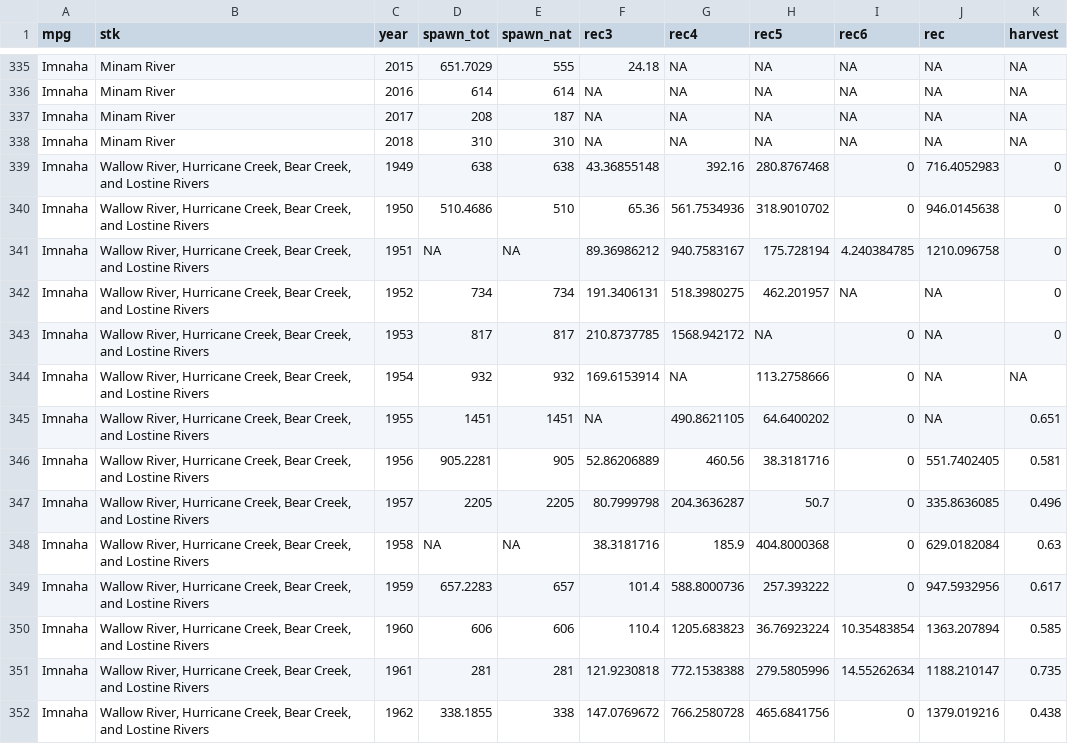
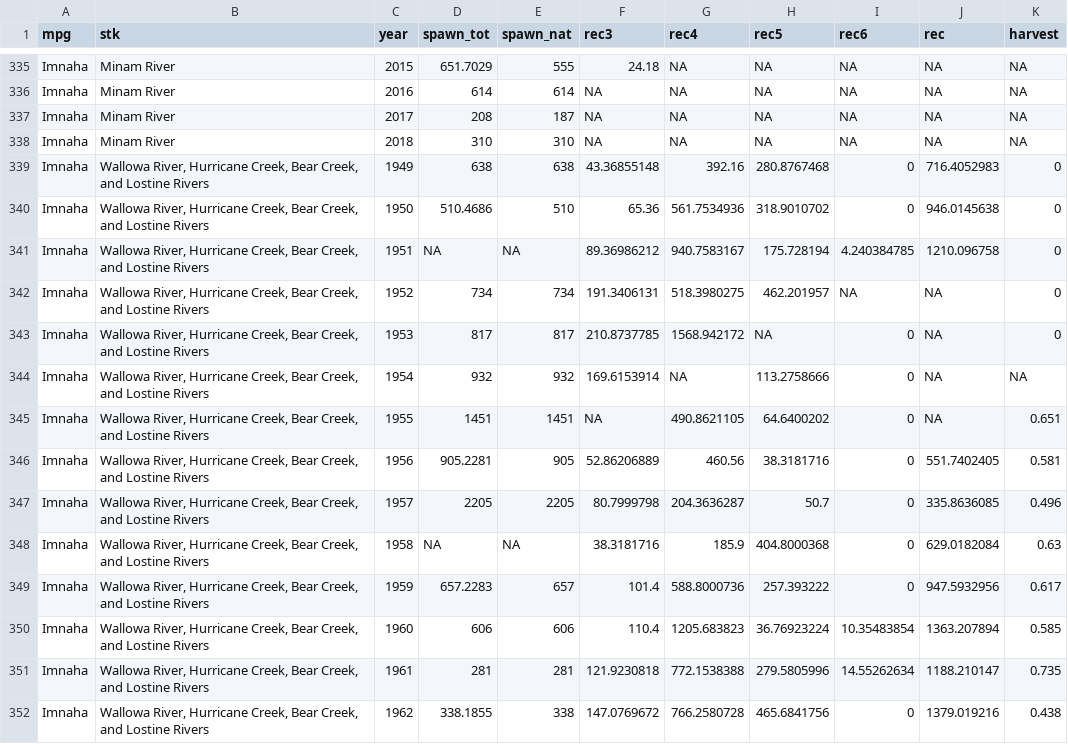
Before and after one commit to alisoniles/Coordinated-Recoveries-GitHub, a CSV file: CORE EDM analysis/Data/csv_data/CORE_2020_data_stock.csv, drawn as a sheet; only a part is shown, gaps mark what is left out; the diff covers the shown part only.

```diff
--- a/CORE EDM analysis/Data/csv_data/CORE_2020_data_stock.csv
+++ b/CORE EDM analysis/Data/csv_data/CORE_2020_data_stock.csv
@@ -338,15 +338,15 @@ Imnaha,Minam River,2017,208,187,NA,NA,NA,NA,NA,NA
 Imnaha,Minam River,2018,310,310,NA,NA,NA,NA,NA,NA
-Imnaha,"Wallow River, Hurricane Creek, Bear Creek, and Lostine Rivers",1949,638,638,43.36855148,392.16,280.8767468,0,716.4052983,0
-Imnaha,"Wallow River, Hurricane Creek, Bear Creek, and Lostine Rivers",1950,510.4686,510,65.36,561.7534936,318.9010702,0,946.0145638,0
-Imnaha,"Wallow River, Hurricane Creek, Bear Creek, and Lostine Rivers",1951,NA,NA,89.36986212,940.7583167,175.728194,4.240384785,1210.096758,0
-Imnaha,"Wallow River, Hurricane Creek, Bear Creek, and Lostine Rivers",1952,734,734,191.3406131,518.3980275,462.201957,NA,NA,0
-Imnaha,"Wallow River, Hurricane Creek, Bear Creek, and Lostine Rivers",1953,817,817,210.8737785,1568.942172,NA,0,NA,0
-Imnaha,"Wallow River, Hurricane Creek, Bear Creek, and Lostine Rivers",1954,932,932,169.6153914,NA,113.2758666,0,NA,NA
-Imnaha,"Wallow River, Hurricane Creek, Bear Creek, and Lostine Rivers",1955,1451,1451,NA,490.8621105,64.6400202,0,NA,0.651
-Imnaha,"Wallow River, Hurricane Creek, Bear Creek, and Lostine Rivers",1956,905.2281,905,52.86206889,460.56,38.3181716,0,551.7402405,0.581
-Imnaha,"Wallow River, Hurricane Creek, Bear Creek, and Lostine Rivers",1957,2205,2205,80.7999798,204.3636287,50.7,0,335.8636085,0.496
-Imnaha,"Wallow River, Hurricane Creek, Bear Creek, and Lostine Rivers",1958,NA,NA,38.3181716,185.9,404.8000368,0,629.0182084,0.63
-Imnaha,"Wallow River, Hurricane Creek, Bear Creek, and Lostine Rivers",1959,657.2283,657,101.4,588.8000736,257.393222,0,947.5932956,0.617
-Imnaha,"Wallow River, Hurricane Creek, Bear Creek, and Lostine Rivers",1960,606,606,110.4,1205.683823,36.76923224,10.35483854,1363.207894,0.585
-Imnaha,"Wallow River, Hurricane Creek, Bear Creek, and Lostine Rivers",1961,281,281,121.9230818,772.1538388,279.5805996,14.55262634,1188.210147,0.735
-Imnaha,"Wallow River, Hurricane Creek, Bear Creek, and Lostine Rivers",1962,338.1855,338,147.0769672,766.2580728,465.6841756,0,1379.019216,0.438
+Imnaha,"Wallowa River, Hurricane Creek, Bear Creek, and Lostine Rivers",1949,638,638,43.36855148,392.16,280.8767468,0,716.4052983,0
+Imnaha,"Wallowa River, Hurricane Creek, Bear Creek, and Lostine Rivers",1950,510.4686,510,65.36,561.7534936,318.9010702,0,946.0145638,0
+Imnaha,"Wallowa River, Hurricane Creek, Bear Creek, and Lostine Rivers",1951,NA,NA,89.36986212,940.7583167,175.728194,4.240384785,1210.096758,0
+Imnaha,"Wallowa River, Hurricane Creek, Bear Creek, and Lostine Rivers",1952,734,734,191.3406131,518.3980275,462.201957,NA,NA,0
+Imnaha,"Wallowa River, Hurricane Creek, Bear Creek, and Lostine Rivers",1953,817,817,210.8737785,1568.942172,NA,0,NA,0
+Imnaha,"Wallowa River, Hurricane Creek, Bear Creek, and Lostine Rivers",1954,932,932,169.6153914,NA,113.2758666,0,NA,NA
+Imnaha,"Wallowa River, Hurricane Creek, Bear Creek, and Lostine Rivers",1955,1451,1451,NA,490.8621105,64.6400202,0,NA,0.651
+Imnaha,"Wallowa River, Hurricane Creek, Bear Creek, and Lostine Rivers",1956,905.2281,905,52.86206889,460.56,38.3181716,0,551.7402405,0.581
+Imnaha,"Wallowa River, Hurricane Creek, Bear Creek, and Lostine Rivers",1957,2205,2205,80.7999798,204.3636287,50.7,0,335.8636085,0.496
+Imnaha,"Wallowa River, Hurricane Creek, Bear Creek, and Lostine Rivers",1958,NA,NA,38.3181716,185.9,404.8000368,0,629.0182084,0.63
+Imnaha,"Wallowa River, Hurricane Creek, Bear Creek, and Lostine Rivers",1959,657.2283,657,101.4,588.8000736,257.393222,0,947.5932956,0.617
+Imnaha,"Wallowa River, Hurricane Creek, Bear Creek, and Lostine Rivers",1960,606,606,110.4,1205.683823,36.76923224,10.35483854,1363.207894,0.585
+Imnaha,"Wallowa River, Hurricane Creek, Bear Creek, and Lostine Rivers",1961,281,281,121.9230818,772.1538388,279.5805996,14.55262634,1188.210147,0.735
+Imnaha,"Wallowa River, Hurricane Creek, Bear Creek, and Lostine Rivers",1962,338.1855,338,147.0769672,766.2580728,465.6841756,0,1379.019216,0.438
```
Also changed, not shown: 56 edited cells elsewhere in this file, CORE EDM analysis/Data/csv_data/CORE_2020_data_ESU.csv, 18 other files.
